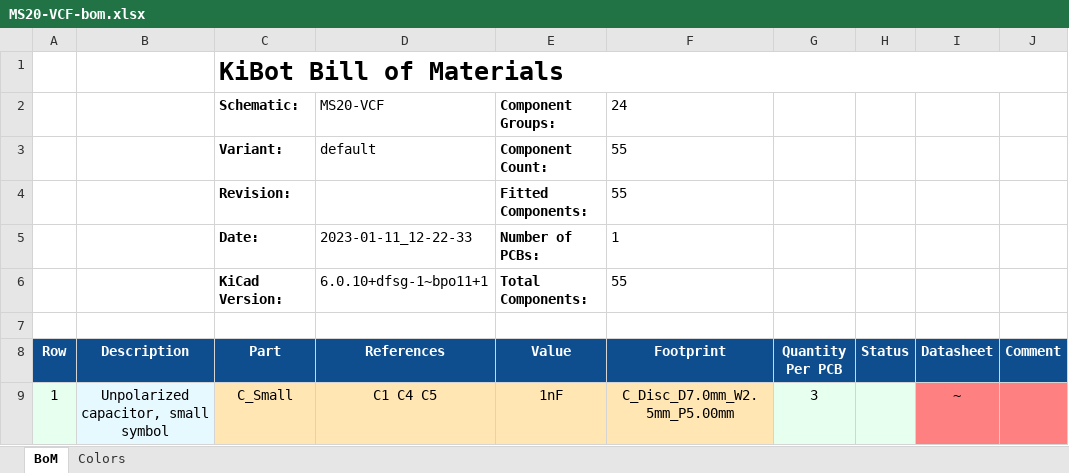
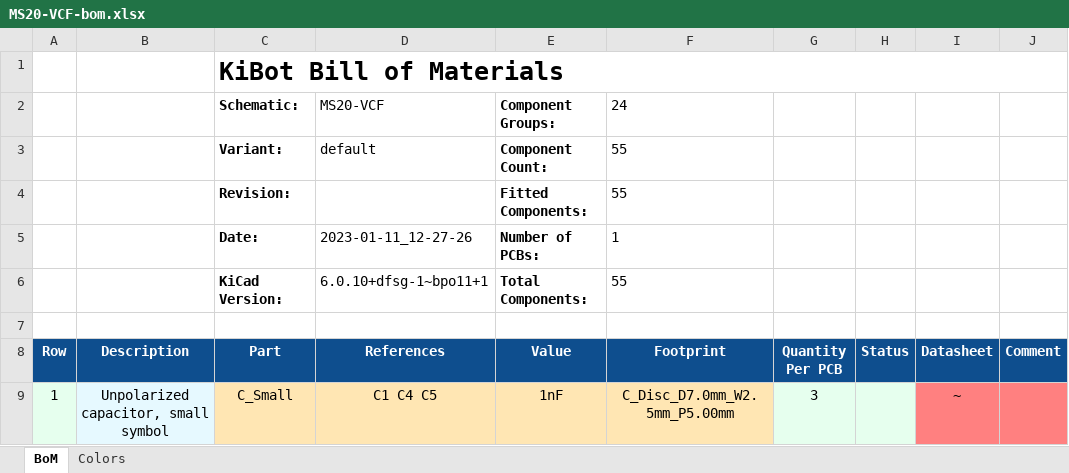
Before and after one commit to BleepSound/ms20-vcf-simple, an Excel workbook: Documentation/BoM/MS20-VCF-bom.xlsx, sheet BoM, drawn as a sheet; only a part is shown; values as stored, in another font and other column widths than the file's, no borders; charts and pictures not drawn; the diff names each change by its address in the sheet, - before the commit and + after, or states it on an @@ line.

```diff
--- a/Documentation/BoM/MS20-VCF-bom.xlsx (sheet BoM)
+++ b/Documentation/BoM/MS20-VCF-bom.xlsx (sheet BoM)
-D5 (References): 2023-01-11_12-22-33
+D5 (References): 2023-01-11_12-27-26
```
Also changed, not shown: 6 other files.
